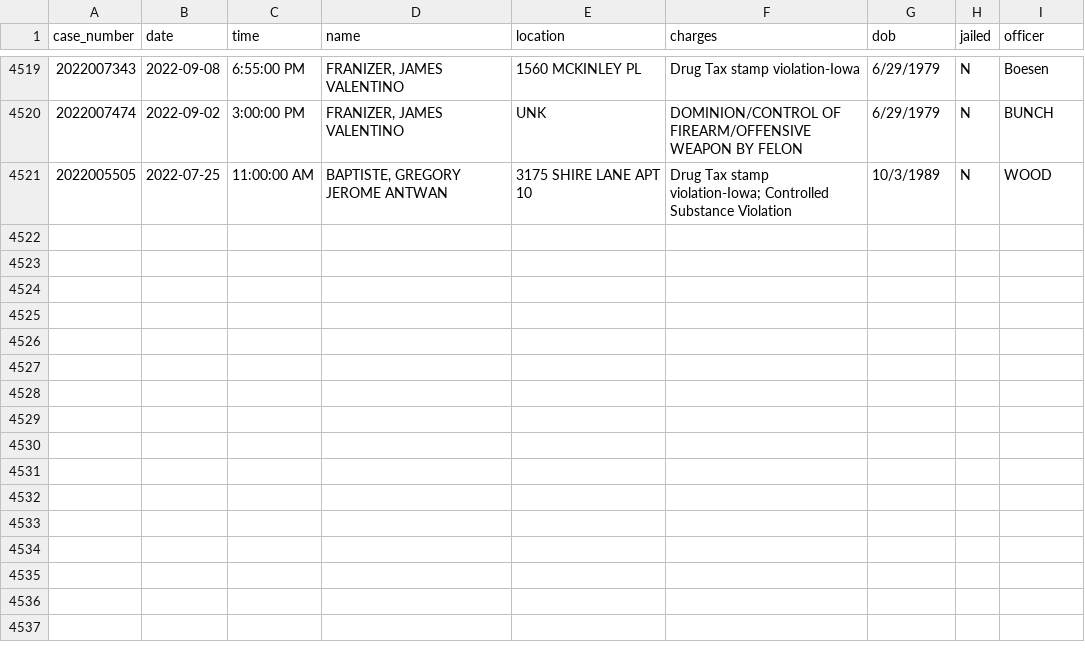
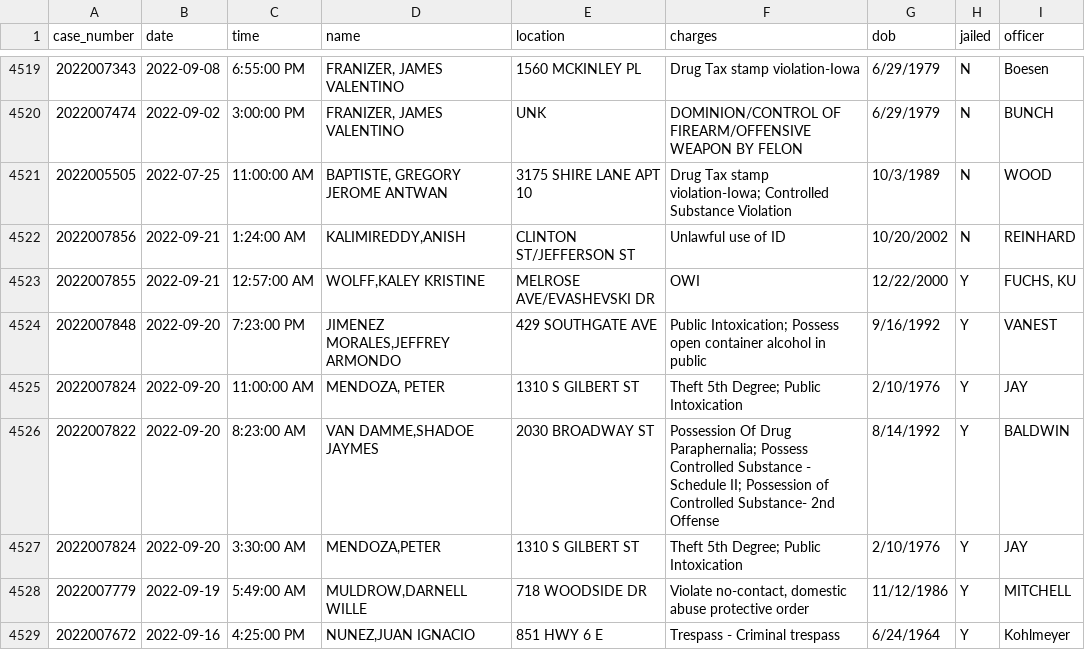
Before and after one commit to andrew-couch/ICBarTweeter, a CSV file: Data/charge_history.csv, drawn as a sheet; only a part is shown, gaps mark what is left out.

```diff
--- a/Data/charge_history.csv
+++ b/Data/charge_history.csv
@@ -4521 +4521,9 @@ case_number,date,time,name,location,charges,dob,jailed,officer
 2022005505,2022-07-25,11:00:00 AM,"BAPTISTE, GREGORY JEROME ANTWAN",3175 SHIRE LANE APT 10,Drug Tax stamp violation-Iowa; Controlled Substance Violation,10/3/1989,N,WOOD
+2022007856,2022-09-21,1:24:00 AM,"KALIMIREDDY,ANISH",CLINTON ST/JEFFERSON ST,Unlawful use of ID,10/20/2002,N,REINHARD
+2022007855,2022-09-21,12:57:00 AM,"WOLFF,KALEY KRISTINE",MELROSE AVE/EVASHEVSKI DR,OWI,12/22/2000,Y,"FUCHS, KU"
+2022007848,2022-09-20,7:23:00 PM,"JIMENEZ MORALES,JEFFREY ARMONDO",429 SOUTHGATE AVE,Public Intoxication; Possess open container alcohol in public,9/16/1992,Y,VANEST
+2022007824,2022-09-20,11:00:00 AM,"MENDOZA, PETER",1310 S GILBERT ST,Theft 5th Degree; Public Intoxication,2/10/1976,Y,JAY
+2022007822,2022-09-20,8:23:00 AM,"VAN DAMME,SHADOE JAYMES",2030 BROADWAY ST,Possession Of Drug Paraphernalia; Possess Controlled Substance - Schedule II; Possession of Controlled Substance- 2nd Offense,8/14/1992,Y,BALDWIN
+2022007824,2022-09-20,3:30:00 AM,"MENDOZA,PETER",1310 S GILBERT ST,Theft 5th Degree; Public Intoxication,2/10/1976,Y,JAY
+2022007779,2022-09-19,5:49:00 AM,"MULDROW,DARNELL WILLE",718 WOODSIDE DR,"Violate no-contact, domestic abuse protective order",11/12/1986,Y,MITCHELL
+2022007672,2022-09-16,4:25:00 PM,"NUNEZ,JUAN IGNACIO",851 HWY 6 E,Trespass - Criminal trespass,6/24/1964,Y,Kohlmeyer
```
